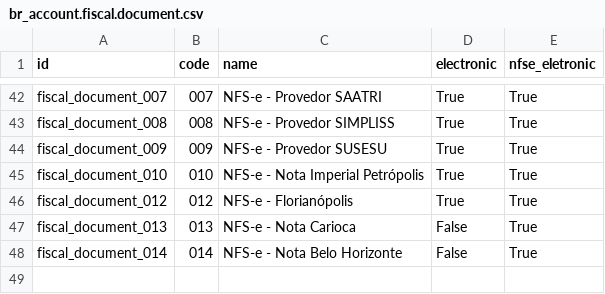
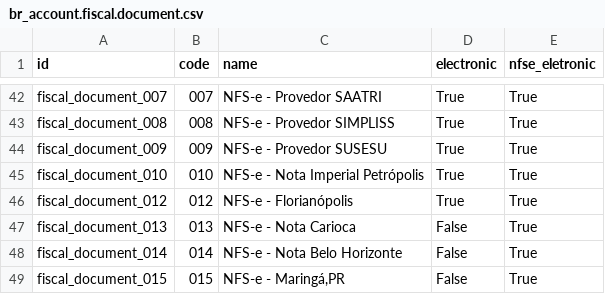
Before and after one commit to Trust-Code/odoo-brasil, a CSV file: br_data_account/data/br_account.fiscal.document.csv, drawn as a sheet; only a part is shown, gaps mark what is left out.

```diff
--- a/br_data_account/data/br_account.fiscal.document.csv
+++ b/br_data_account/data/br_account.fiscal.document.csv
@@ -48 +48,2 @@
 "fiscal_document_014","014","NFS-e - Nota Belo Horizonte","False","True"
+"fiscal_document_015","015","NFS-e - Maringá,PR","False","True"
```
Also changed, not shown: 15 other files.
